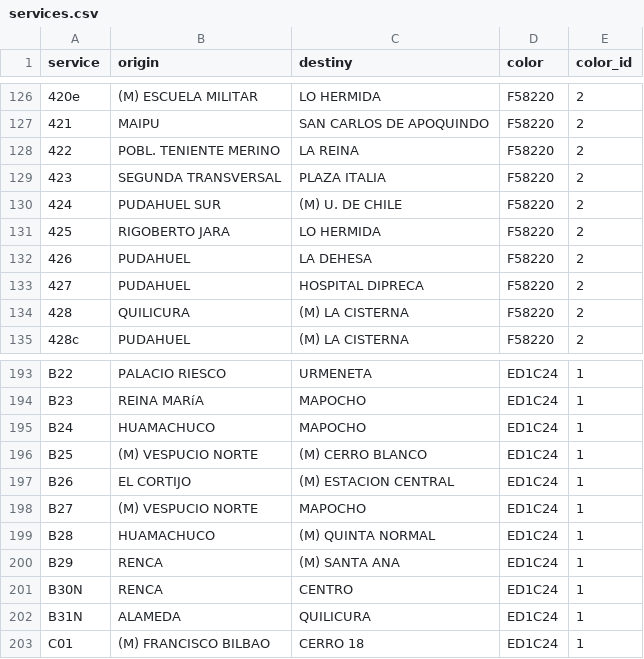
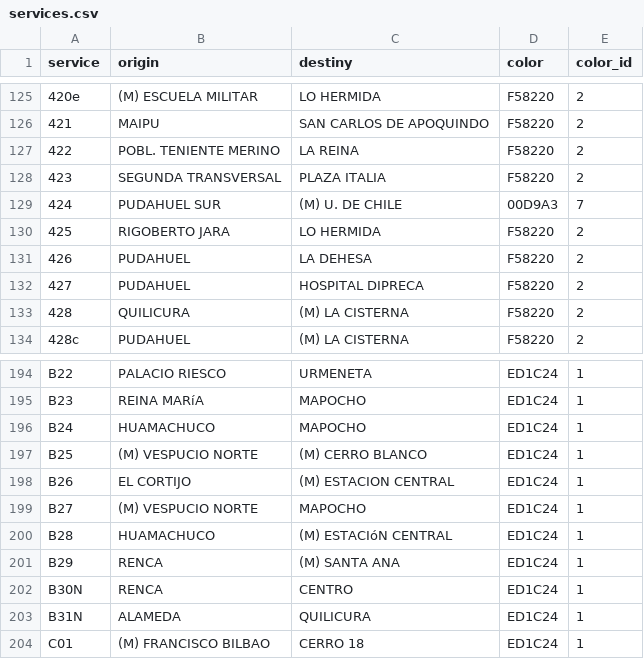
Before and after one commit to Aramatis/server, a CSV file: InitialData/services.csv, drawn as a sheet; only a part is shown, gaps mark what is left out; the diff covers the shown part only.

```diff
--- a/InitialData/services.csv
+++ b/InitialData/services.csv
@@ -129,3 +128,3 @@ service;origin;destiny;color;color_id
 423;SEGUNDA TRANSVERSAL;PLAZA ITALIA;F58220;2
-424;PUDAHUEL SUR;(M) U. DE CHILE;F58220;2
+424;PUDAHUEL SUR;(M) U. DE CHILE;00D9A3;7
 425;RIGOBERTO JARA;LO HERMIDA;F58220;2
@@ -198,3 +199,3 @@ B26;EL CORTIJO;(M) ESTACION CENTRAL;ED1C24;1
 B27;(M) VESPUCIO NORTE;MAPOCHO;ED1C24;1
-B28;HUAMACHUCO;(M) QUINTA NORMAL;ED1C24;1
+B28;HUAMACHUCO;(M) ESTACIóN CENTRAL;ED1C24;1
 B29;RENCA;(M) SANTA ANA;ED1C24;1
```
Also changed, not shown: 2 added rows, 1 removed row and 12 edited cells elsewhere in this file, InitialData/busstop.csv, InitialData/servicesbybusstop.csv, 2 other files.
